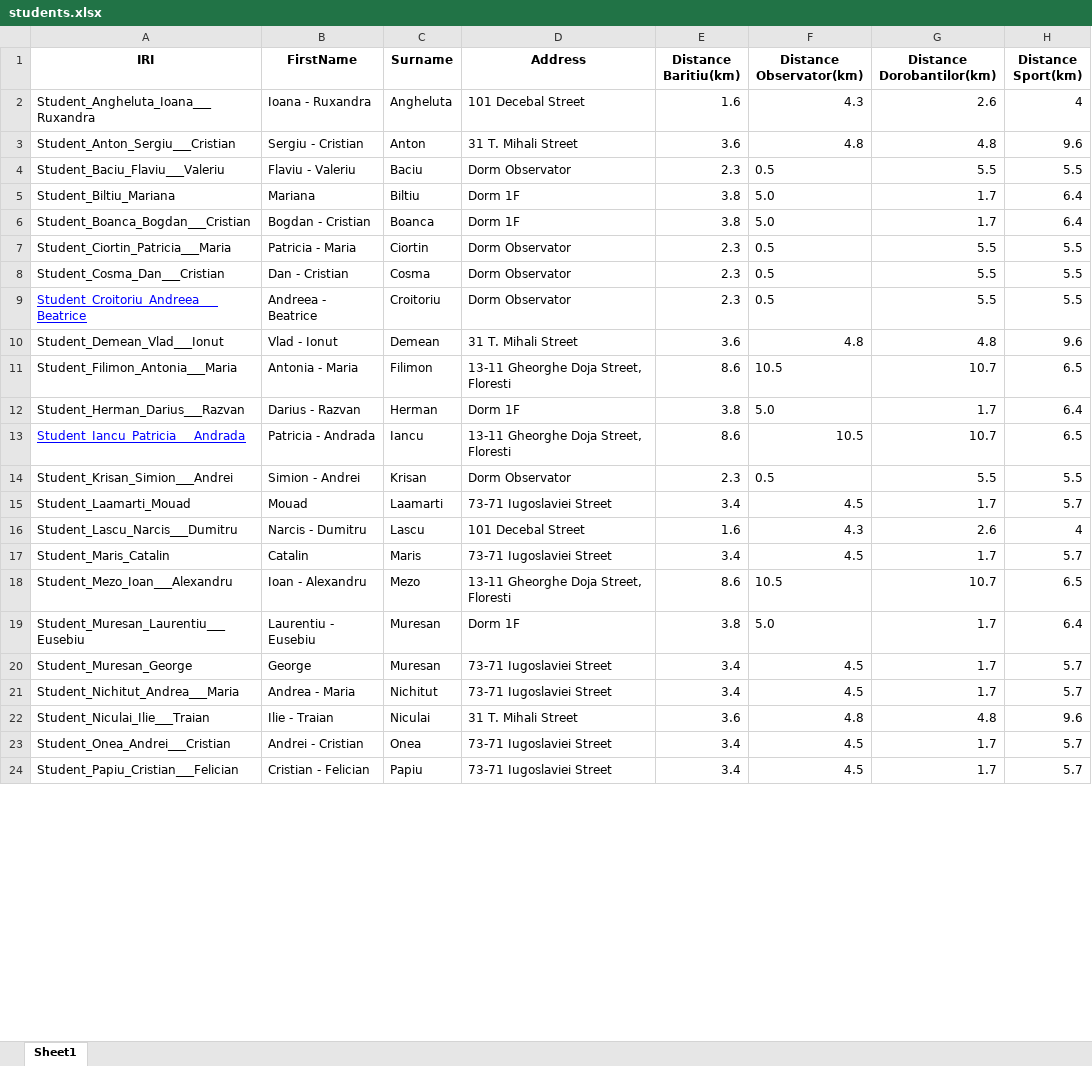
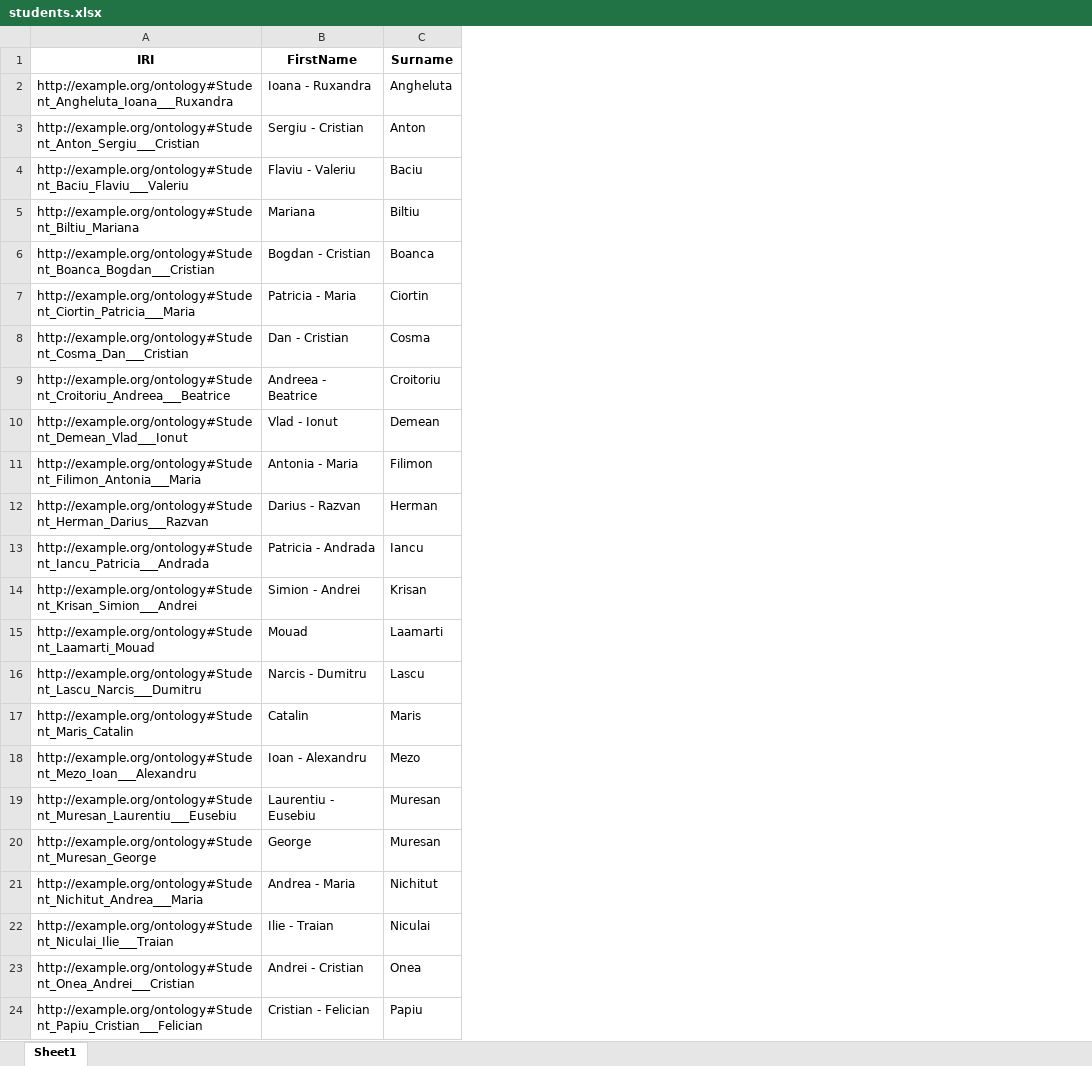
Before and after one commit to IuliaCipleu/University-Ontology, an Excel workbook: excel/students.xlsx, sheet Sheet1, drawn as a sheet; only a part is shown; values as stored, in another font and other column widths than the file's, no borders; the diff covers the shown part only; the diff names each change by its address in the sheet, - before the commit and + after, or states it on an @@ line.

```diff
--- a/excel/students.xlsx (sheet Sheet1)
+++ b/excel/students.xlsx (sheet Sheet1)
-column D (Address), rows 2-24: 101 Decebal Street | 31 T. Mihali Street | Dorm Observator | Dorm 1F | Dorm 1F | Dorm Observator | Dorm Observator | Dorm Observator | 31 T. Mihali Street | 13-11 Gheorghe Doja Street, Floresti | Dorm 1F | 13-11 Gheorghe Doja Street, Floresti | Dorm Observator | 73-71 Iugoslaviei Street | 101 Decebal Street | 73-71 Iugoslaviei Street | 13-11 Gheorghe Doja Street, Floresti | Dorm 1F | 73-71 Iugoslaviei Street | 73-71 Iugoslaviei Street | 31 T. Mihali Street | 73-71 Iugoslaviei Street | 73-71 Iugoslaviei Street
-column E (Distance Baritiu(km)), rows 2-24: 1.6 | 3.6 | 2.3 | 3.8 | 3.8 | 2.3 | 2.3 | 2.3 | 3.6 | 8.6 | 3.8 | 8.6 | 2.3 | 3.4 | 1.6 | 3.4 | 8.6 | 3.8 | 3.4 | 3.4 | 3.6 | 3.4 | 3.4
-column F (Distance Observator(km)), rows 2-24: 4.3 | 4.8 | 0.5 | 5.0 | 5.0 | 0.5 | 0.5 | 0.5 | 4.8 | 10.5 | 5.0 | 10.5 | 0.5 | 4.5 | 4.3 | 4.5 | 10.5 | 5.0 | 4.5 | 4.5 | 4.8 | 4.5 | 4.5
-column G (Distance Dorobantilor(km)), rows 2-24: 2.6 | 4.8 | 5.5 | 1.7 | 1.7 | 5.5 | 5.5 | 5.5 | 4.8 | 10.7 | 1.7 | 10.7 | 5.5 | 1.7 | 2.6 | 1.7 | 10.7 | 1.7 | 1.7 | 1.7 | 4.8 | 1.7 | 1.7
-column H (Distance Sport(km)), rows 2-24: 4 | 9.6 | 5.5 | 6.4 | 6.4 | 5.5 | 5.5 | 5.5 | 9.6 | 6.5 | 6.4 | 6.5 | 5.5 | 5.7 | 4 | 5.7 | 6.5 | 6.4 | 5.7 | 5.7 | 9.6 | 5.7 | 5.7
-A2 (IRI): Student_Angheluta_Ioana___Ruxandra
+A2 (IRI): http://example.org/ontology#Student_Angheluta_Ioana___Ruxandra
-A3 (IRI): Student_Anton_Sergiu___Cristian
+A3 (IRI): http://example.org/ontology#Student_Anton_Sergiu___Cristian
-A4 (IRI): Student_Baciu_Flaviu___Valeriu
+A4 (IRI): http://example.org/ontology#Student_Baciu_Flaviu___Valeriu
-A5 (IRI): Student_Biltiu_Mariana
+A5 (IRI): http://example.org/ontology#Student_Biltiu_Mariana
-A6 (IRI): Student_Boanca_Bogdan___Cristian
+A6 (IRI): http://example.org/ontology#Student_Boanca_Bogdan___Cristian
-A7 (IRI): Student_Ciortin_Patricia___Maria
+A7 (IRI): http://example.org/ontology#Student_Ciortin_Patricia___Maria
-A8 (IRI): Student_Cosma_Dan___Cristian
+A8 (IRI): http://example.org/ontology#Student_Cosma_Dan___Cristian
-A9 (IRI): Student_Croitoriu_Andreea___Beatrice
+A9 (IRI): http://example.org/ontology#Student_Croitoriu_Andreea___Beatrice
@@ A9 underline: on → off, text colour: #0000FF → black @@
-A10 (IRI): Student_Demean_Vlad___Ionut
+A10 (IRI): http://example.org/ontology#Student_Demean_Vlad___Ionut
-A11 (IRI): Student_Filimon_Antonia___Maria
+A11 (IRI): http://example.org/ontology#Student_Filimon_Antonia___Maria
-A12 (IRI): Student_Herman_Darius___Razvan
+A12 (IRI): http://example.org/ontology#Student_Herman_Darius___Razvan
-A13 (IRI): Student_Iancu_Patricia___Andrada
+A13 (IRI): http://example.org/ontology#Student_Iancu_Patricia___Andrada
@@ A13 underline: on → off, text colour: #0000FF → black @@
-A14 (IRI): Student_Krisan_Simion___Andrei
+A14 (IRI): http://example.org/ontology#Student_Krisan_Simion___Andrei
-A15 (IRI): Student_Laamarti_Mouad
+A15 (IRI): http://example.org/ontology#Student_Laamarti_Mouad
-A16 (IRI): Student_Lascu_Narcis___Dumitru
+A16 (IRI): http://example.org/ontology#Student_Lascu_Narcis___Dumitru
-A17 (IRI): Student_Maris_Catalin
+A17 (IRI): http://example.org/ontology#Student_Maris_Catalin
-A18 (IRI): Student_Mezo_Ioan___Alexandru
+A18 (IRI): http://example.org/ontology#Student_Mezo_Ioan___Alexandru
-A19 (IRI): Student_Muresan_Laurentiu___Eusebiu
+A19 (IRI): http://example.org/ontology#Student_Muresan_Laurentiu___Eusebiu
-A20 (IRI): Student_Muresan_George
+A20 (IRI): http://example.org/ontology#Student_Muresan_George
-A21 (IRI): Student_Nichitut_Andrea___Maria
+A21 (IRI): http://example.org/ontology#Student_Nichitut_Andrea___Maria
-A22 (IRI): Student_Niculai_Ilie___Traian
+A22 (IRI): http://example.org/ontology#Student_Niculai_Ilie___Traian
-A23 (IRI): Student_Onea_Andrei___Cristian
+A23 (IRI): http://example.org/ontology#Student_Onea_Andrei___Cristian
-A24 (IRI): Student_Papiu_Cristian___Felician
+A24 (IRI): http://example.org/ontology#Student_Papiu_Cristian___Felician
```
Also changed, not shown: 86 edited cells elsewhere in this sheet, 10 other files.
